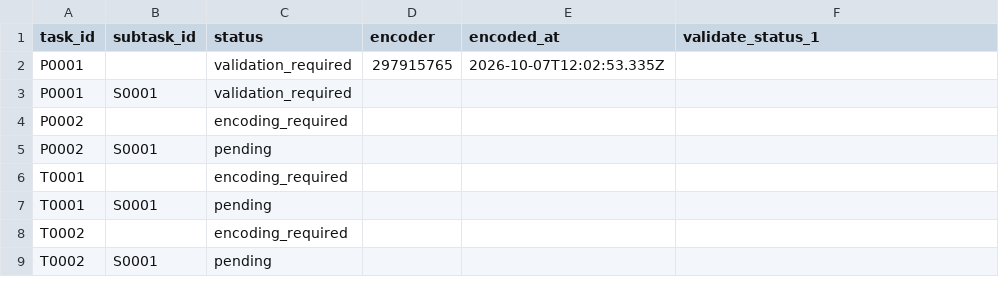
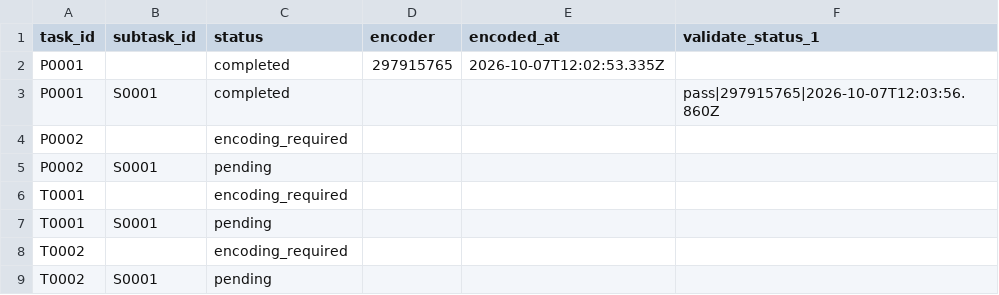
Before and after one commit to ohwjdev/test-20261007-review, a CSV file: tracking/state.csv, drawn as a sheet.

```diff
--- a/tracking/state.csv
+++ b/tracking/state.csv
@@ -1,4 +1,4 @@
 task_id,subtask_id,status,encoder,encoded_at,validate_status_1
-P0001,,validation_required,297915765,2026-10-07T12:02:53.335Z,
-P0001,S0001,validation_required,,,
+P0001,,completed,297915765,2026-10-07T12:02:53.335Z,
+P0001,S0001,completed,,,pass|297915765|2026-10-07T12:03:56.860Z
 P0002,,encoding_required,,,
```
Also changed, not shown: tracking/history.csv, 1 other file.
